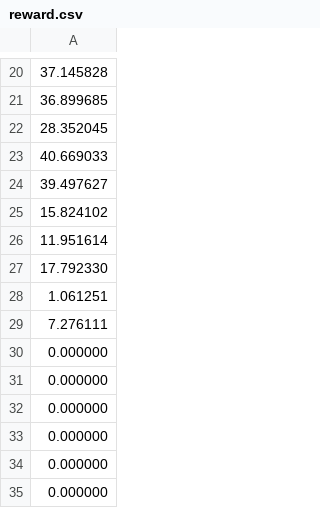
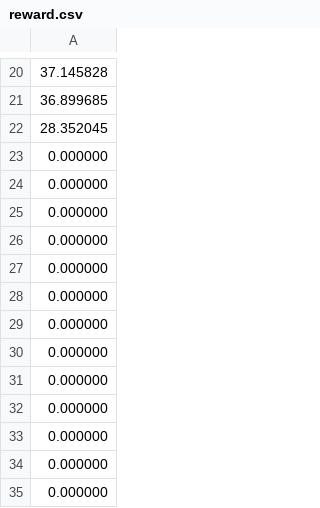
Before and after one commit to fatdoggogo/hybrid, a CSV file: COSIMv7.5/result/rl_capql/metrics/reward.csv, drawn as a sheet; only a part is shown, gaps mark what is left out.

```diff
--- a/COSIMv7.5/result/rl_capql/metrics/reward.csv
+++ b/COSIMv7.5/result/rl_capql/metrics/reward.csv
@@ -22,9 +22,9 @@
 28.352045
-40.669033
-39.497627
-15.824102
-11.951614
-17.792330
-1.061251
-7.276111
+0.000000
+0.000000
+0.000000
+0.000000
+0.000000
+0.000000
+0.000000
 0.000000
```
Also changed, not shown: COSIMv7.5/result/rl_capql/metrics/cost.csv, COSIMv7.5/result/rl_capql/metrics/energy-cost.csv, 4 other files.
